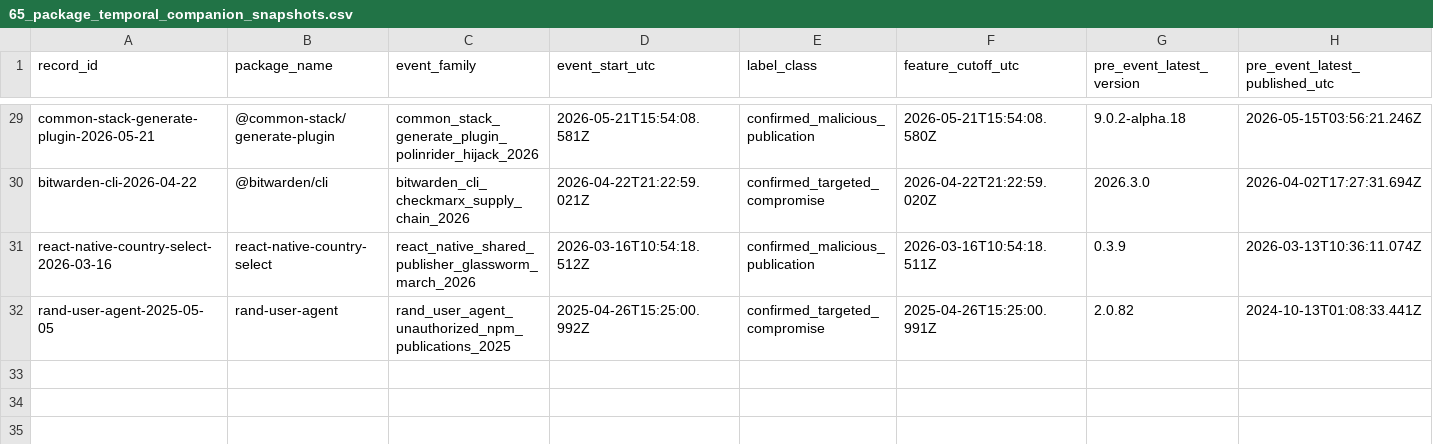
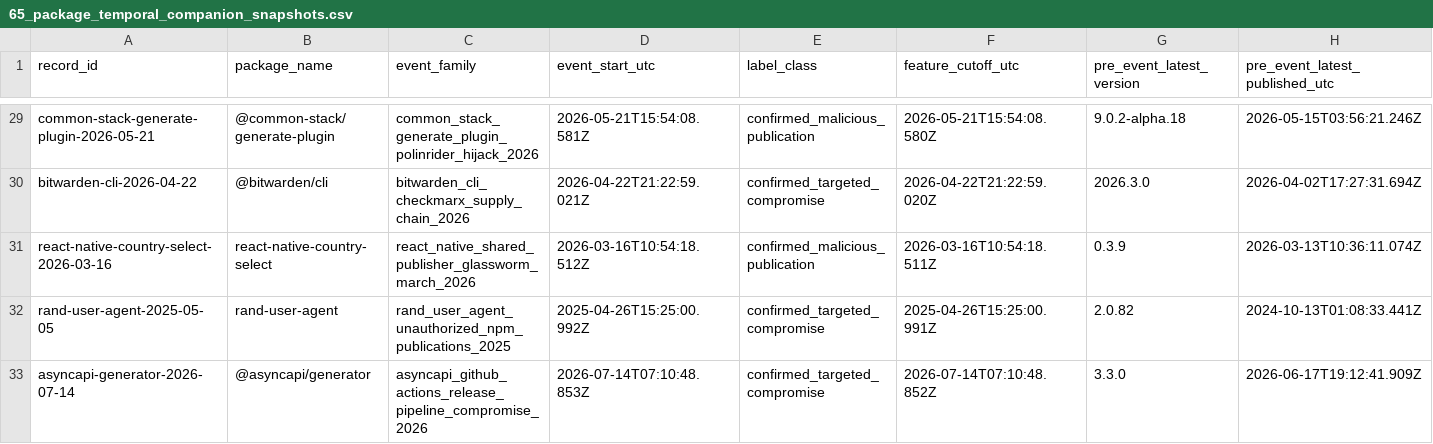
Before and after one commit to hasanshahriar32/npm-supply-chain-research, a CSV file: platform/research/65_package_temporal_companion_snapshots.csv, drawn as a sheet; only a part is shown, gaps mark what is left out; rows hold the shown columns only; the diff names each change by its address in the sheet, - before the commit and + after, or states it on an @@ line.

```diff
--- a/platform/research/65_package_temporal_companion_snapshots.csv
+++ b/platform/research/65_package_temporal_companion_snapshots.csv
+row 33: asyncapi-generator-2026-07-14 | @asyncapi/generator | asyncapi_github_actions_release_pipeline_compromise_2026 | 2026-07-14T07:10:48.853Z | confirmed_targeted_compromise | 2026-07-14T07:10:48.852Z | 3.3.0 | 2026-06-17T19:12:41.909Z
```
Also changed, not shown: platform/research/64_temporal_package_event_ledger.csv, platform/research/65_package_temporal_companion_declared_edges.csv, 29 other files.
